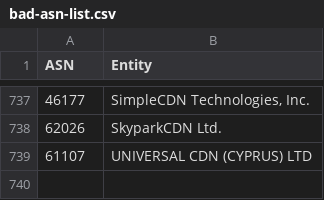
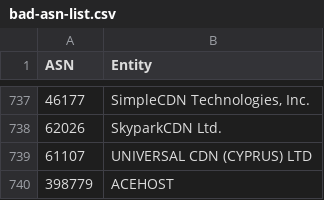
Before and after one commit to brianhama/bad-asn-list, a CSV file: bad-asn-list.csv, drawn as a sheet; only a part is shown, gaps mark what is left out; the diff names each change by its address in the sheet, - before the commit and + after, or states it on an @@ line.

Commit message:
Add 398779 ACEHOST
It's a datacenter I received credit card fraud from

```diff
--- a/bad-asn-list.csv
+++ b/bad-asn-list.csv
+row 740: 398779 | ACEHOST
```
